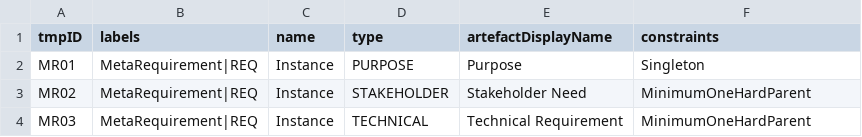
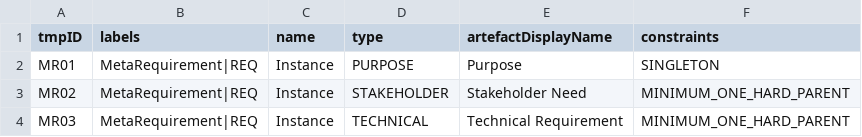
Before and after one commit to mbgerrard/cyphermodels, a CSV file: REQAPP_CSVs/MetamodelArtefactNodes.csv, drawn as a sheet.

```diff
--- a/REQAPP_CSVs/MetamodelArtefactNodes.csv
+++ b/REQAPP_CSVs/MetamodelArtefactNodes.csv
@@ -1,4 +1,4 @@
 "tmpID","labels","name","type","artefactDisplayName","constraints"
-"MR01","MetaRequirement|REQ","Instance","PURPOSE","Purpose","Singleton"
-"MR02","MetaRequirement|REQ","Instance","STAKEHOLDER","Stakeholder Need","MinimumOneHardParent"
-"MR03","MetaRequirement|REQ","Instance","TECHNICAL","Technical Requirement","MinimumOneHardParent"
+"MR01","MetaRequirement|REQ","Instance","PURPOSE","Purpose","SINGLETON"
+"MR02","MetaRequirement|REQ","Instance","STAKEHOLDER","Stakeholder Need","MINIMUM_ONE_HARD_PARENT"
+"MR03","MetaRequirement|REQ","Instance","TECHNICAL","Technical Requirement","MINIMUM_ONE_HARD_PARENT"
```
Also changed, not shown: REQAPP_CSVs/ClassRels.csv, REQAPP_CSVs/MetamodelArtefactRels.csv, 1 other file.
